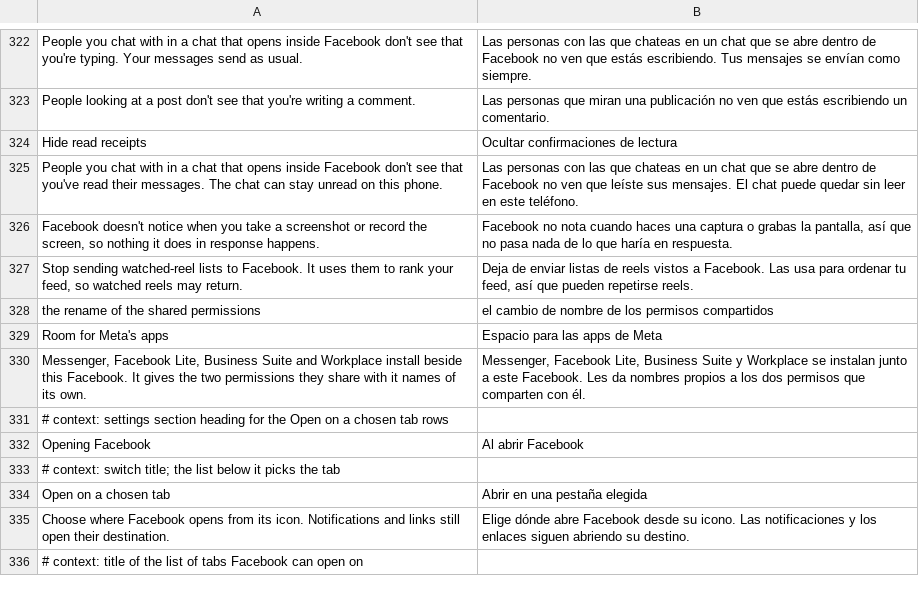
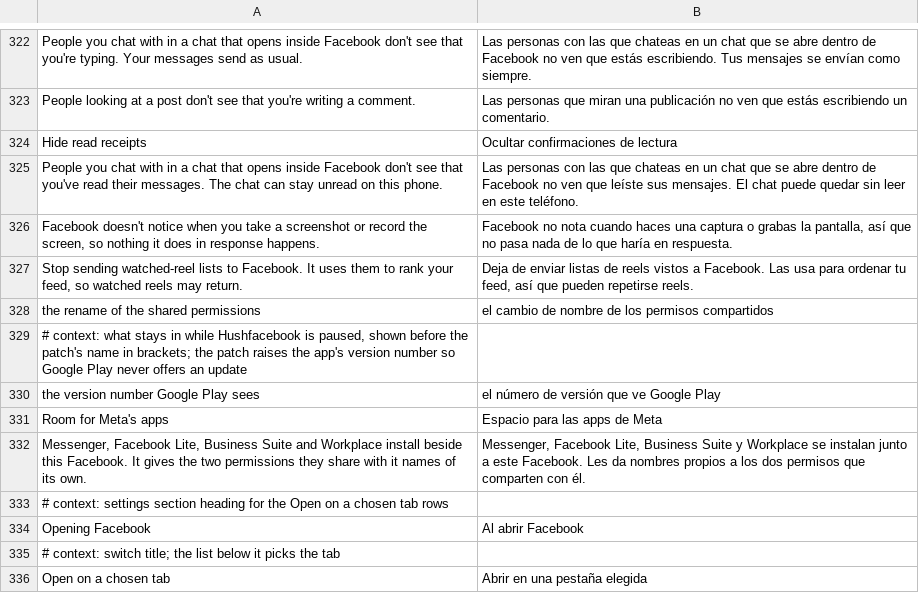
Before and after one commit to SA-SUJON/HushFacebook, a TSV file: extensions/shared/library/src/main/l10n/es.tsv, drawn as a sheet; only a part is shown, gaps mark what is left out; the shorter side is filled out with more unchanged rows; the diff names each change by its address in the sheet, - before the commit and + after, or states it on an @@ line.

```diff
--- a/extensions/shared/library/src/main/l10n/es.tsv
+++ b/extensions/shared/library/src/main/l10n/es.tsv
+row 329: # context: what stays in while Hushfacebook is paused, shown before the patch's name in brackets; the patch raises the app's version number so Google Play never offers an update
+row 330: the version number Google Play sees | el número de versión que ve Google Play
```
Also changed, not shown: extensions/shared/library/src/main/l10n/de.tsv, extensions/shared/library/src/main/l10n/in.tsv, 15 other files.
